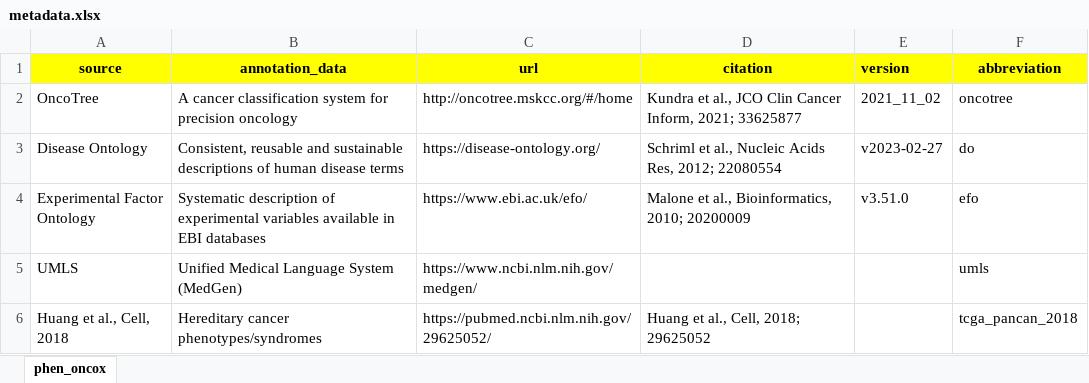
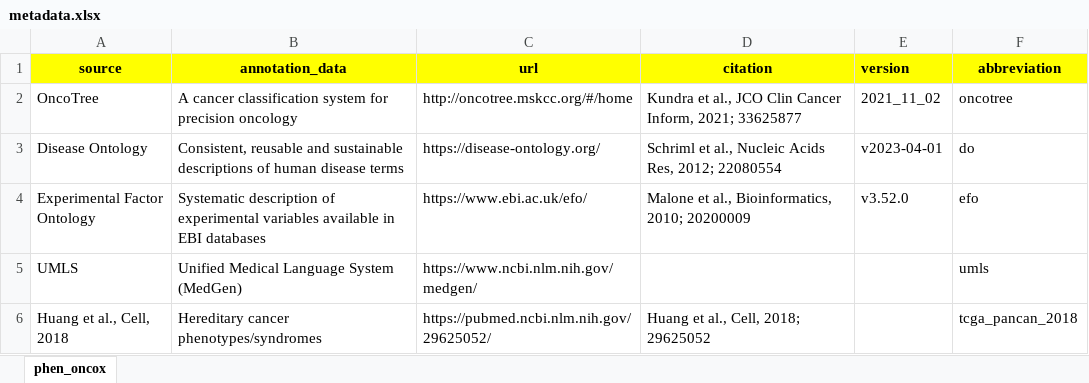
Before and after one commit to sigven/phenOncoX, an Excel workbook: data-raw/metadata.xlsx, sheet phen_oncox, drawn as a sheet; values as stored, in another font and other column widths than the file's, no borders; the diff names each change by its address in the sheet, - before the commit and + after, or states it on an @@ line.

```diff
--- a/data-raw/metadata.xlsx (sheet phen_oncox)
+++ b/data-raw/metadata.xlsx (sheet phen_oncox)
-E3 (version): v2023-02-27
+E3 (version): v2023-04-01
-E4 (version): v3.51.0
+E4 (version): v3.52.0
```
Also changed, not shown: 6 other files.
